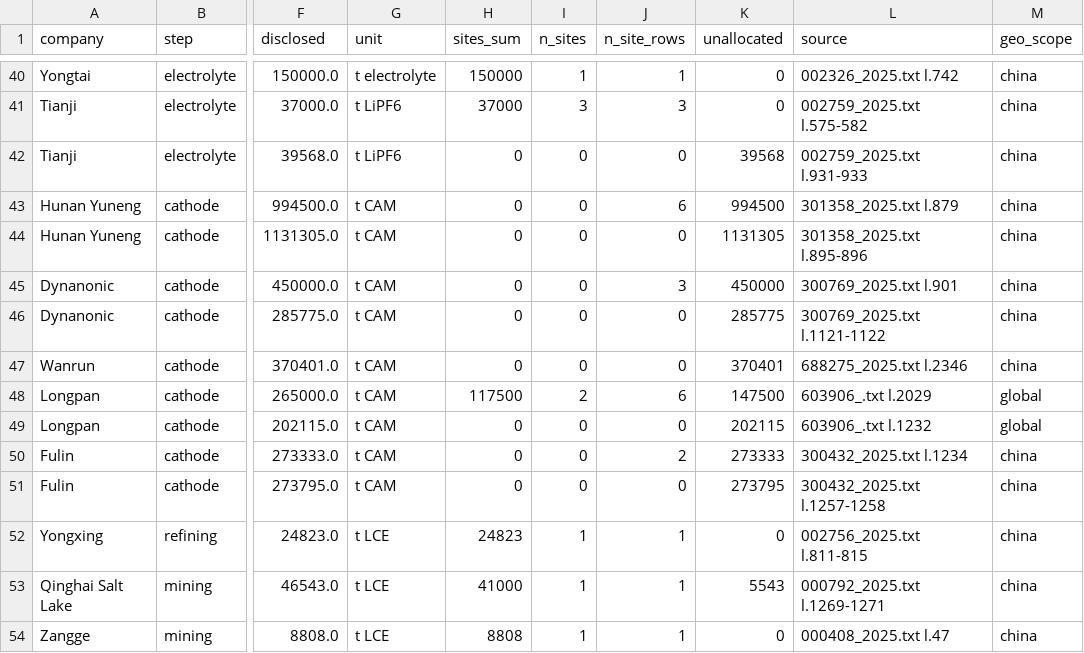
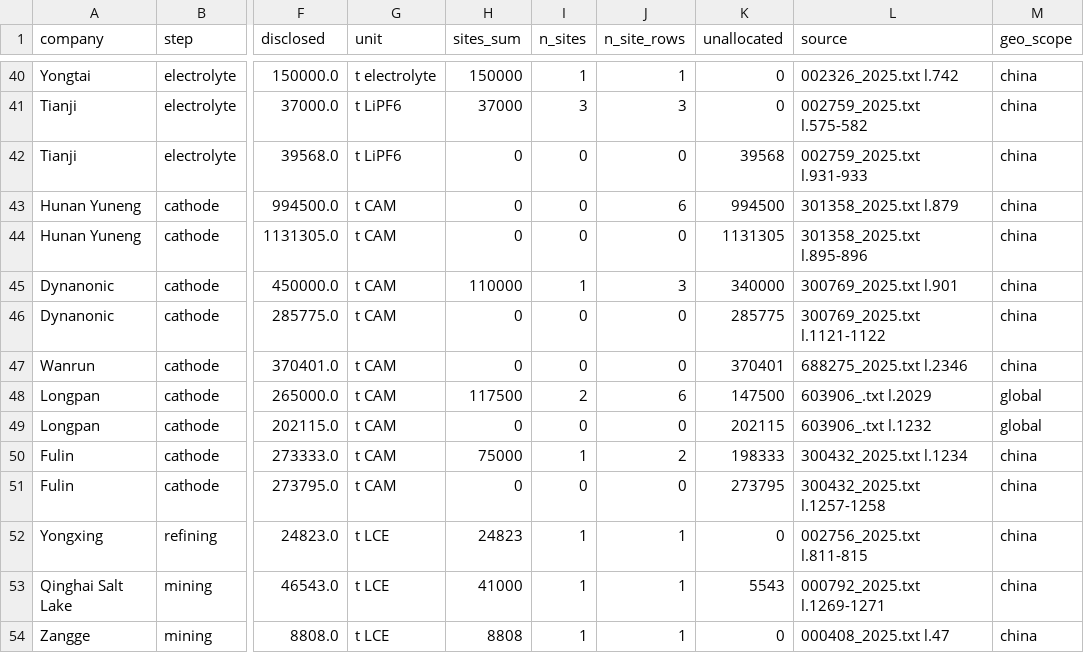
Before and after one commit to dmw24/BatteryFactory, a CSV file: sc_company_coverage.csv, drawn as a sheet; only a part is shown, gaps mark what is left out; the diff names each change by its address in the sheet, - before the commit and + after, or states it on an @@ line.

```diff
--- a/sc_company_coverage.csv
+++ b/sc_company_coverage.csv
-H45 (sites_sum): 0
+H45 (sites_sum): 110000
-I45 (n_sites): 0
+I45 (n_sites): 1
-K45 (unallocated): 450000
+K45 (unallocated): 340000
-H50 (sites_sum): 0
+H50 (sites_sum): 75000
-I50 (n_sites): 0
+I50 (n_sites): 1
-K50 (unallocated): 273333
+K50 (unallocated): 198333
```
Also changed, not shown: sc_benchmark.csv, sc_capacity_by_year.csv, 7 other files.
